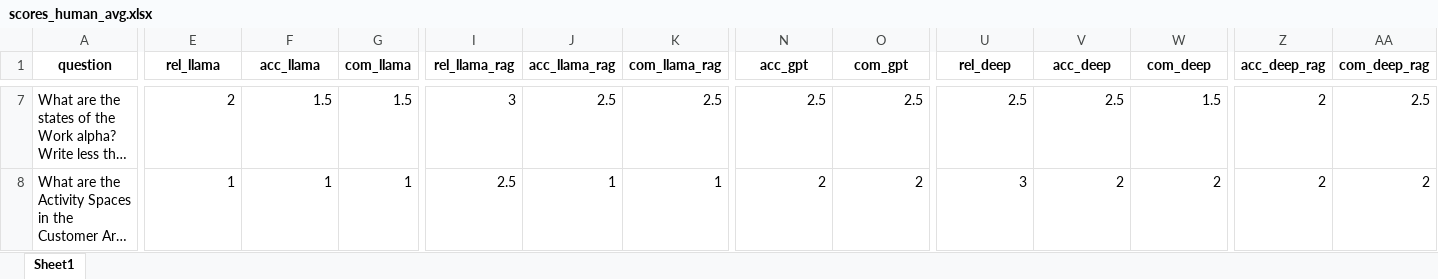
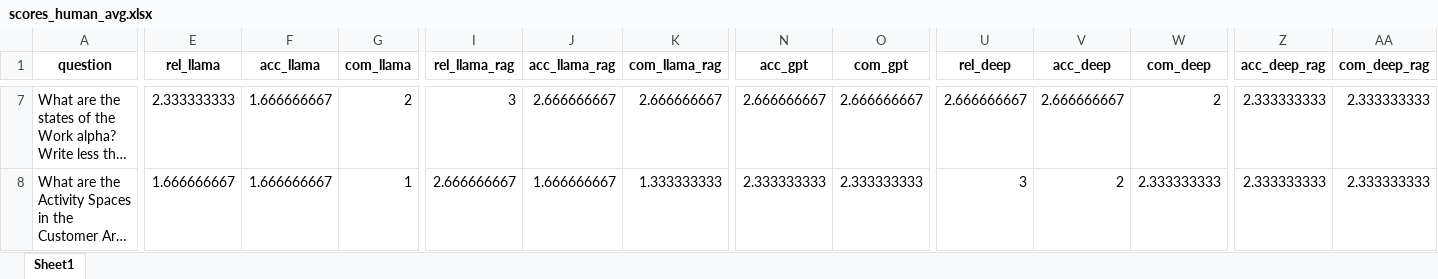
Before and after one commit to sonianicoletti/Essence_LLM, an Excel workbook: evaluation/output/scores_human_avg.xlsx, sheet Sheet1, drawn as a sheet; only a part is shown, gaps mark what is left out; long unchanged cells end in …; values as stored, in another font and other column widths than the file's, no borders; the diff covers the shown part only; the diff names each change by its address in the sheet, - before the commit and + after, or states it on an @@ line.

```diff
--- a/evaluation/output/scores_human_avg.xlsx (sheet Sheet1)
+++ b/evaluation/output/scores_human_avg.xlsx (sheet Sheet1)
-E7 (rel_llama): 2
+E7 (rel_llama): 2.333333333
-F7 (acc_llama): 1.5
+F7 (acc_llama): 1.666666667
-G7 (com_llama): 1.5
+G7 (com_llama): 2
-J7 (acc_llama_rag): 2.5
+J7 (acc_llama_rag): 2.666666667
-K7 (com_llama_rag): 2.5
+K7 (com_llama_rag): 2.666666667
-N7 (acc_gpt): 2.5
+N7 (acc_gpt): 2.666666667
-O7 (com_gpt): 2.5
+O7 (com_gpt): 2.666666667
-U7 (rel_deep): 2.5
+U7 (rel_deep): 2.666666667
-V7 (acc_deep): 2.5
+V7 (acc_deep): 2.666666667
-W7 (com_deep): 1.5
+W7 (com_deep): 2
-Z7:Z8 (acc_deep_rag): 2
+Z7:Z8 (acc_deep_rag): 2.333333333
-AA7 (com_deep_rag): 2.5
+AA7 (com_deep_rag): 2.333333333
-E8 (rel_llama): 1
+E8 (rel_llama): 1.666666667
-F8 (acc_llama): 1
+F8 (acc_llama): 1.666666667
-I8 (rel_llama_rag): 2.5
+I8 (rel_llama_rag): 2.666666667
-J8 (acc_llama_rag): 1
+J8 (acc_llama_rag): 1.666666667
-K8 (com_llama_rag): 1
+K8 (com_llama_rag): 1.333333333
-N8 (acc_gpt): 2
+N8 (acc_gpt): 2.333333333
-O8 (com_gpt): 2
+O8 (com_gpt): 2.333333333
-W8 (com_deep): 2
+W8 (com_deep): 2.333333333
-AA8 (com_deep_rag): 2
+AA8 (com_deep_rag): 2.333333333
```
Also changed, not shown: 515 edited cells elsewhere in this sheet, 2 other files.
